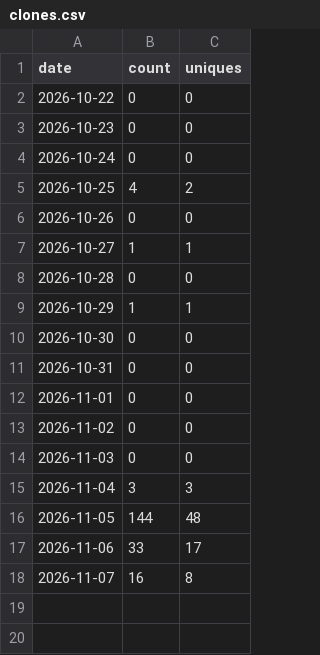
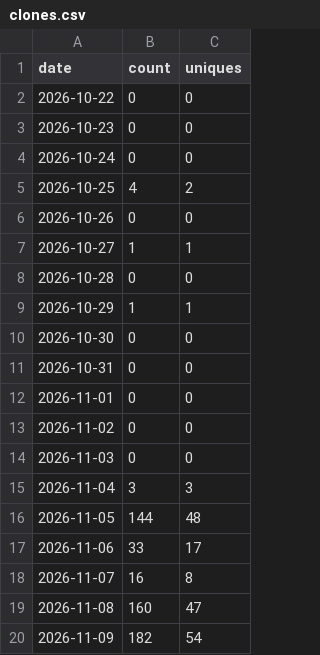
Before and after one commit to g4dpz/AmsatDroidFree, a CSV file: docs/traffic/clones.csv, drawn as a sheet; the diff names each change by its address in the sheet, - before the commit and + after, or states it on an @@ line.

```diff
--- a/docs/traffic/clones.csv
+++ b/docs/traffic/clones.csv
+row 19: 2026-11-08 | 160 | 47
+row 20: 2026-11-09 | 182 | 54
```
Also changed, not shown: docs/traffic/popular_paths.csv, docs/traffic/referrers.csv, 1 other file.
